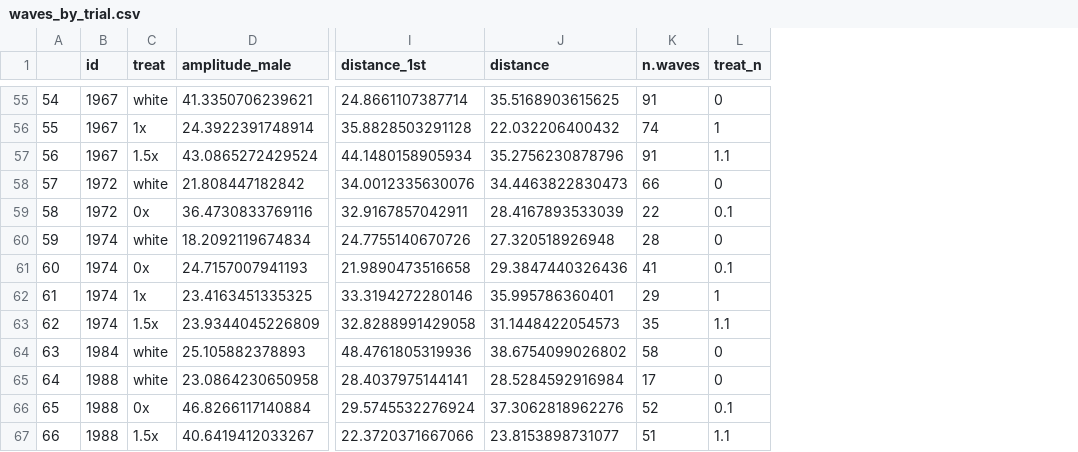
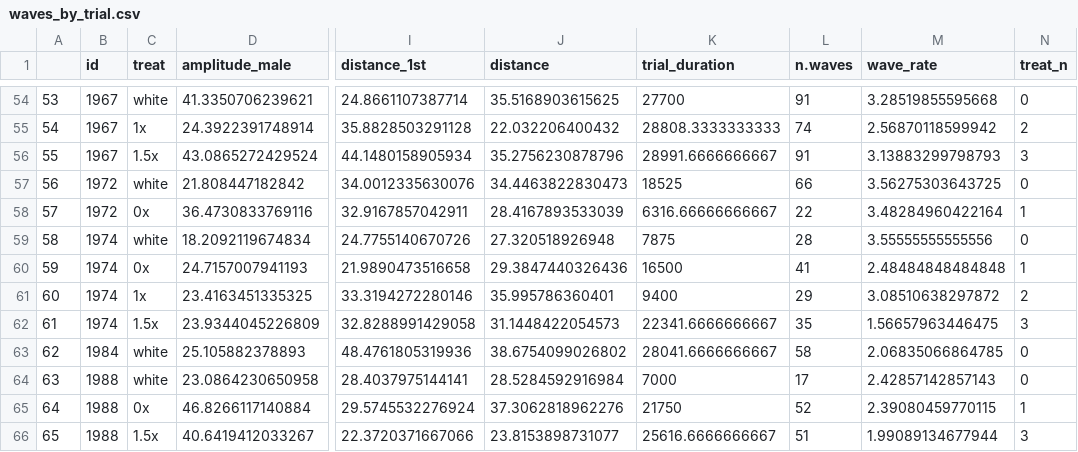
Before and after one commit to arachnarchy/arena, a CSV file: waves_by_trial.csv, drawn as a sheet; only a part is shown, gaps mark what is left out; addresses are those after the commit; the diff covers the shown part only; the diff names each change by its address in the sheet, - before the commit and + after, or states it on an @@ line.

```diff
--- a/waves_by_trial.csv
+++ b/waves_by_trial.csv
+column K (trial_duration), rows 54-66: 27700 | 28808.3333333333 | 28991.6666666667 | 18525 | 6316.66666666667 | 7875 | 16500 | 9400 | 22341.6666666667 | 28041.6666666667 | 7000 | 21750 | 25616.6666666667
+column M (wave_rate), rows 54-66: 3.28519855595668 | 2.56870118599942 | 3.13883299798793 | 3.56275303643725 | 3.48284960422164 | 3.55555555555556 | 2.48484848484848 | 3.08510638297872 | 1.56657963446475 | 2.06835066864785 | 2.42857142857143 | 2.39080459770115 | 1.99089134677944
@@ column A renumbered from row 7 down @@
-N55 (treat_n): 1
+N55 (treat_n): 2
-N56 (treat_n): 1.1
+N56 (treat_n): 3
-N58 (treat_n): 0.1
+N58 (treat_n): 1
-N60 (treat_n): 0.1
+N60 (treat_n): 1
-N61 (treat_n): 1
+N61 (treat_n): 2
-N62 (treat_n): 1.1
+N62 (treat_n): 3
-N65 (treat_n): 0.1
+N65 (treat_n): 1
-N66 (treat_n): 1.1
+N66 (treat_n): 3
```
Also changed, not shown: 1 removed row and 38 edited cells elsewhere in this file, 12 other files.
